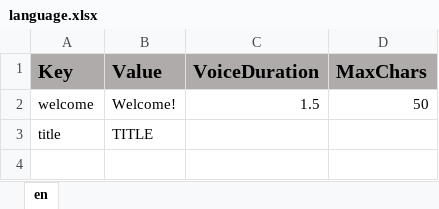
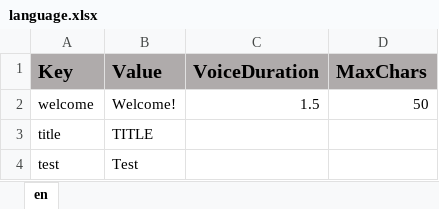
Before and after one commit to ddionisio/LL_K2PS2, an Excel workbook: Language/language.xlsx, sheet en, drawn as a sheet; values as stored, in another font and other column widths than the file's, no borders; the diff names each change by its address in the sheet, - before the commit and + after, or states it on an @@ line.

Commit message:
test gameplay

```diff
--- a/Language/language.xlsx (sheet en)
+++ b/Language/language.xlsx (sheet en)
+row 4: test | Test
```
Also changed, not shown: 22 other files.
